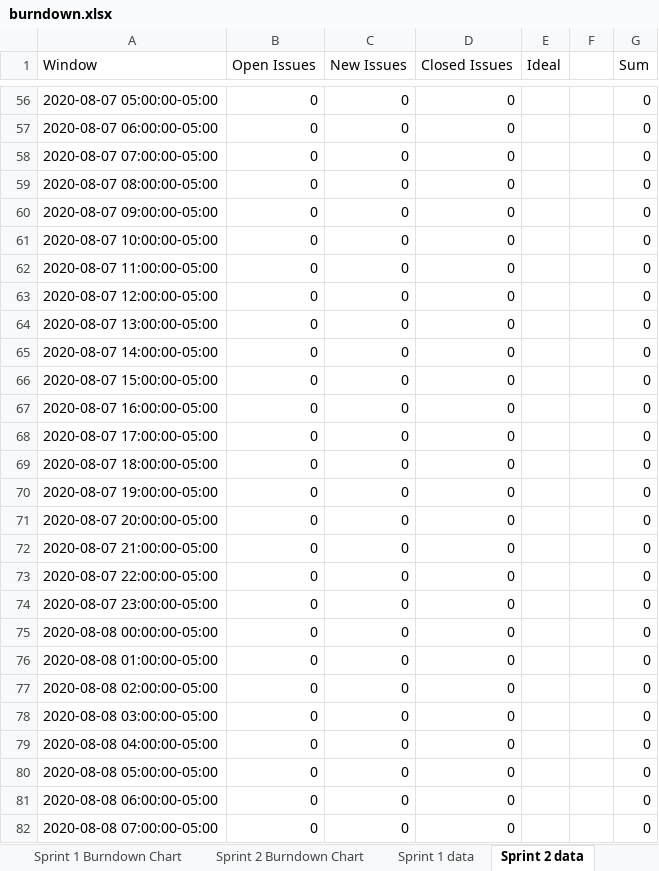
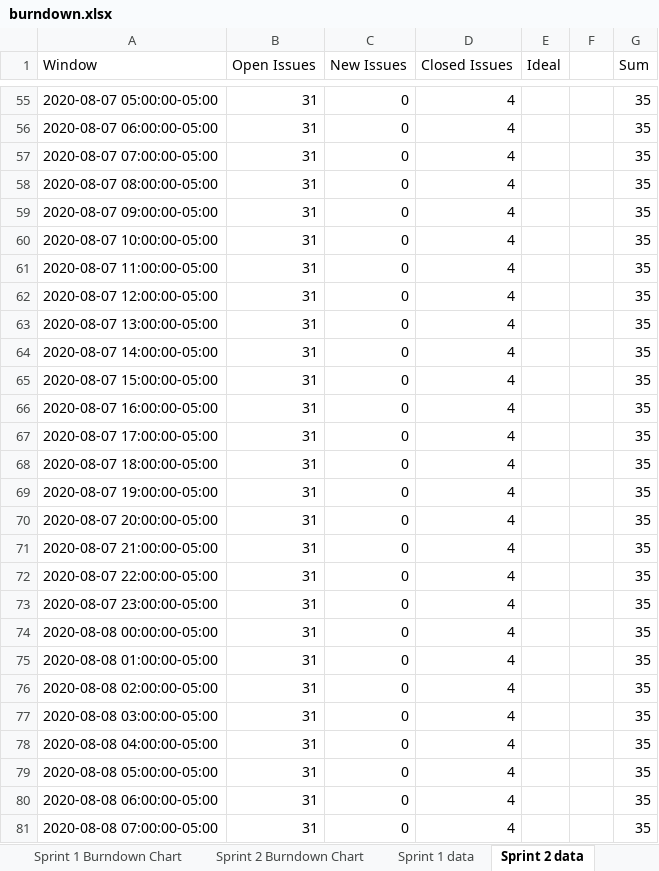
Before and after one commit to MaxSally/VotingSystem, an Excel workbook: burndown/burndown.xlsx, sheet Sprint 2 data, drawn as a sheet; only a part is shown, gaps mark what is left out; values as stored, in another font and other column widths than the file's, no borders; addresses are those after the commit; the diff covers the shown part only; the diff names each change by its address in the sheet, - before the commit and + after, or states it on an @@ line.

Commit message:
started burndown chart for sprint 2

```diff
--- a/burndown/burndown.xlsx (sheet Sprint 2 data)
+++ b/burndown/burndown.xlsx (sheet Sprint 2 data)
-B55:B81 (Open Issues): 0
+B55:B81 (Open Issues): 31
-D55:D81 (Closed Issues): 0
+D55:D81 (Closed Issues): 4
-G55:G81 (Sum): 0
+G55:G81 (Sum): 35
```
Also changed, not shown: 1 added row, 1 removed row and 501 edited cells elsewhere in this sheet, charts or pictures.
